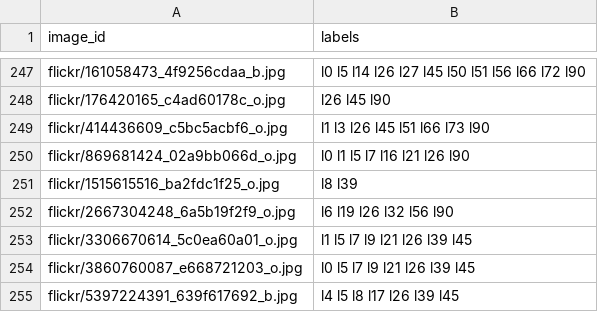
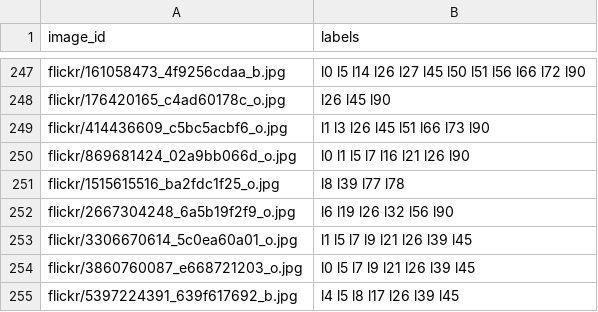
Before and after one commit to kristoisberg/macheene-lern, a CSV file: data/train.csv, drawn as a sheet; only a part is shown, gaps mark what is left out; the diff covers the shown part only.

Commit message:
Add more labels for misc images

```diff
--- a/data/train.csv
+++ b/data/train.csv
@@ -250,3 +250,3 @@ flickr/414436609_c5bc5acbf6_o.jpg,l1 l3 l26 l45 l51 l66 l73 l90
 flickr/869681424_02a9bb066d_o.jpg,l0 l1 l5 l7 l16 l21 l26 l90
-flickr/1515615516_ba2fdc1f25_o.jpg,l8 l39
+flickr/1515615516_ba2fdc1f25_o.jpg,l8 l39 l77 l78
 flickr/2667304248_6a5b19f2f9_o.jpg,l6 l19 l26 l32 l56 l90
```
Also changed, not shown: 42 added rows elsewhere in this file, data/submission_temp.csv, data/test_temp.csv.
